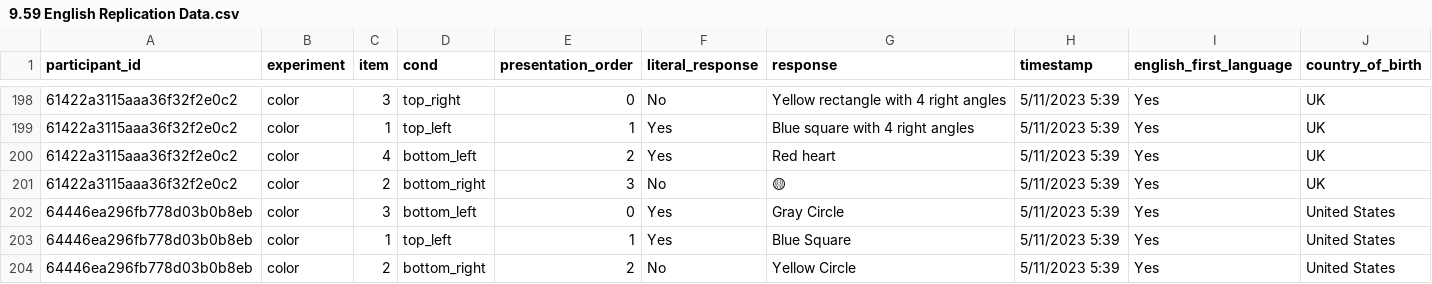
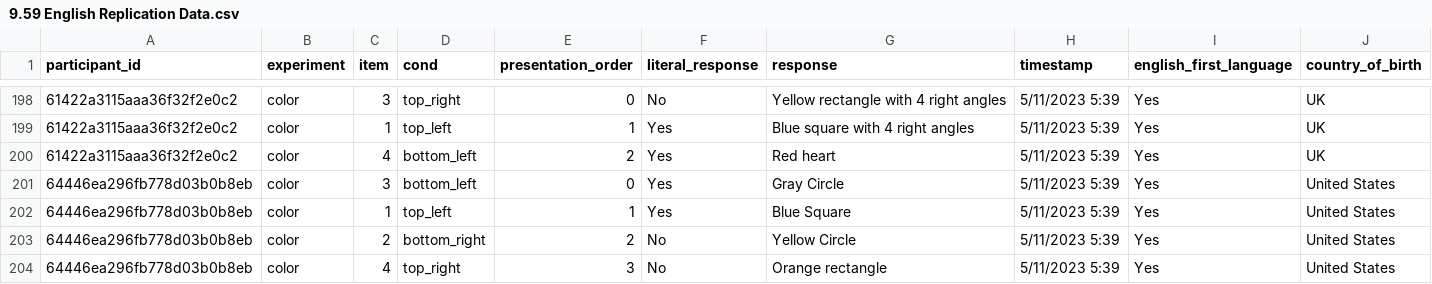
Before and after one commit to dashacastillo/959_wu_gibson_replication, a CSV file: 9.59 English Replication Data.csv, drawn as a sheet; only a part is shown, gaps mark what is left out; the shorter side is filled out with more unchanged rows; the diff names each change by its address in the sheet, - before the commit and + after, or states it on an @@ line.

Commit message:
delete emoji row in 9.59 English Replication Data.csv
the emoji messed up knitting to pdf, and since i delete that row in rmd file, i decided to simply erase it at this stage so that it's not a part of rmd file

```diff
--- a/9.59 English Replication Data.csv
+++ b/9.59 English Replication Data.csv
-row 201: 61422a3115aaa36f32f2e0c2 | color | 2 | bottom_right | 3 | No | 🟡 | 5/11/2023 5:39 | Yes | UK
```
